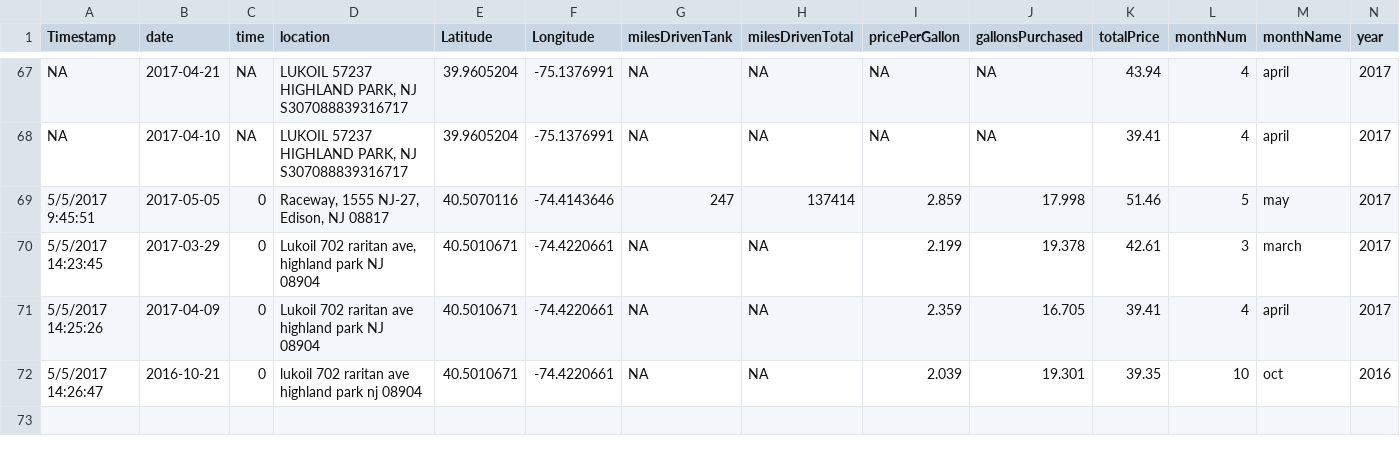
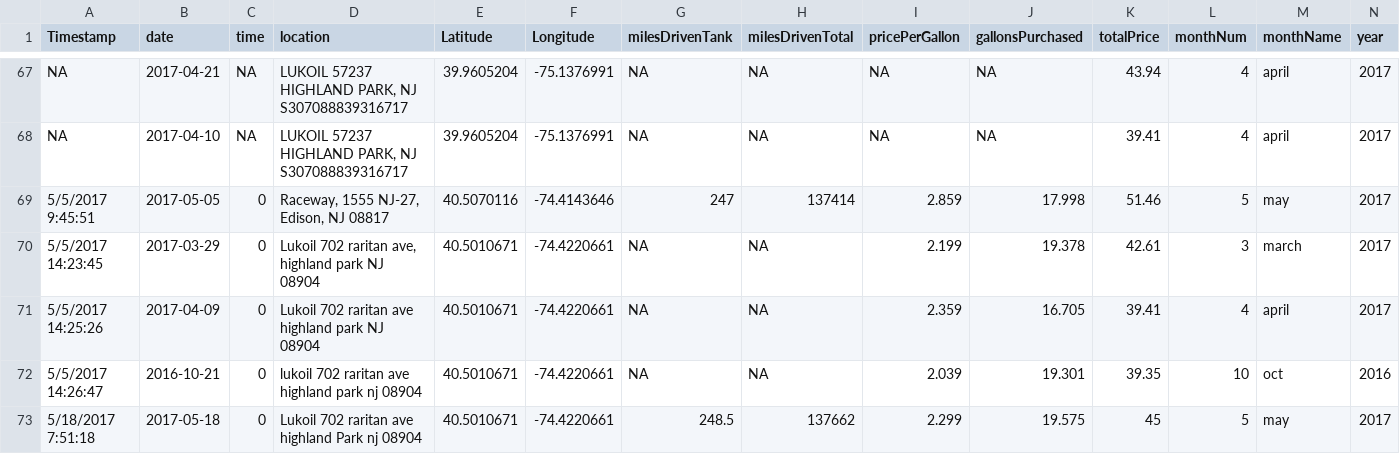
Before and after one commit to jvcasillas/gasLog, a CSV file: data/gas_log_data.csv, drawn as a sheet; only a part is shown, gaps mark what is left out.

```diff
--- a/data/gas_log_data.csv
+++ b/data/gas_log_data.csv
@@ -72 +72,2 @@ NA,2017-04-10,NA,"LUKOIL 57237 HIGHLAND PARK, NJ S307088839316717",39.9605204,-7
 "5/5/2017 14:26:47",2016-10-21,0,"lukoil 702 raritan ave highland park nj 08904",40.5010671,-74.4220661,NA,NA,2.039,19.301,39.35,10,"oct",2016
+"5/18/2017 7:51:18",2017-05-18,0,"Lukoil 702 raritan ave highland Park nj 08904",40.5010671,-74.4220661,248.5,137662,2.299,19.575,45,5,"may",2017
```
Also changed, not shown: 5 other files.
